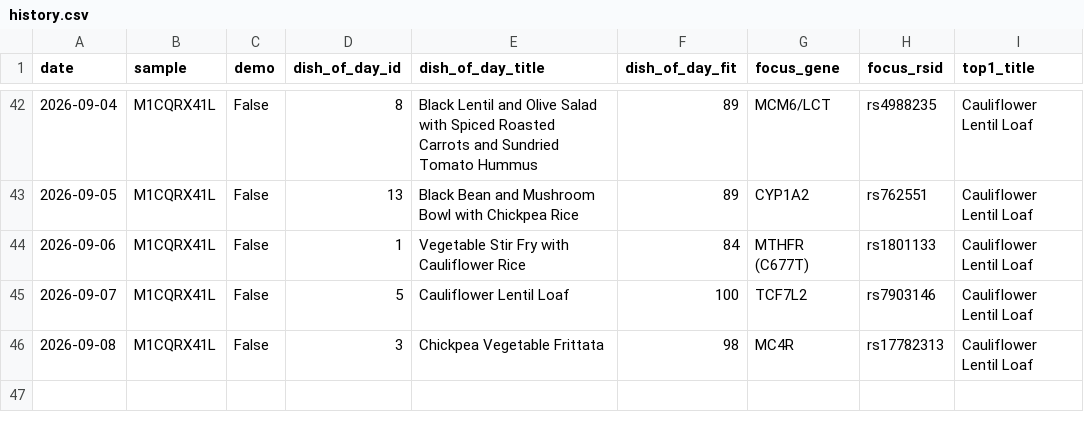
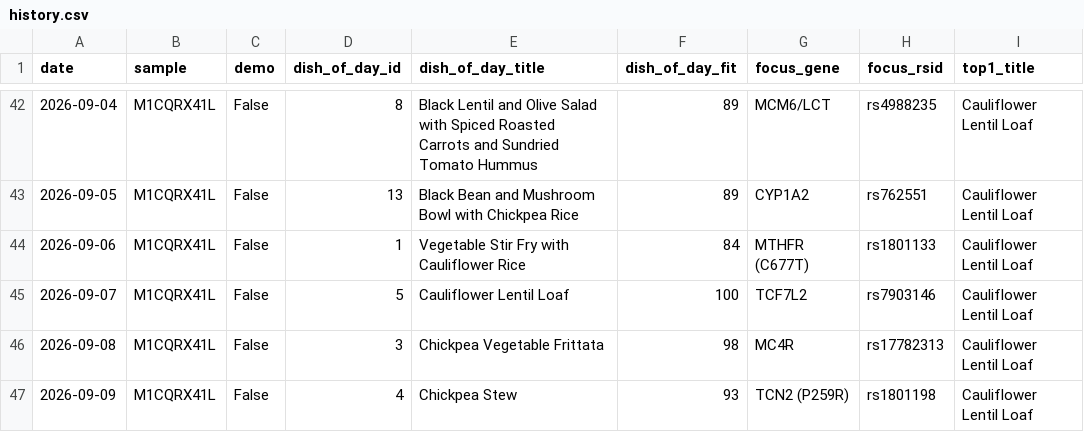
Before and after one commit to Erikiss/DNADiet, a CSV file: reports/history.csv, drawn as a sheet; only a part is shown, gaps mark what is left out.

```diff
--- a/reports/history.csv
+++ b/reports/history.csv
@@ -46 +46,2 @@ date,sample,demo,dish_of_day_id,dish_of_day_title,dish_of_day_fit,focus_gene,foc
 2026-09-08,M1CQRX41L,False,3,Chickpea Vegetable Frittata,98,MC4R,rs17782313,Cauliflower Lentil Loaf
+2026-09-09,M1CQRX41L,False,4,Chickpea Stew,93,TCN2 (P259R),rs1801198,Cauliflower Lentil Loaf
```
Also changed, not shown: 2 other files.
